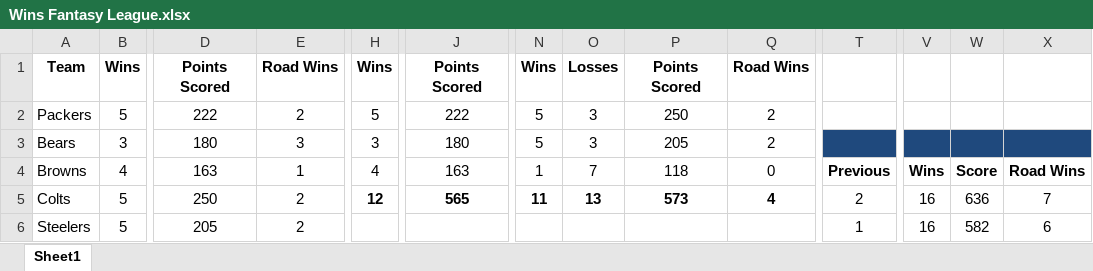
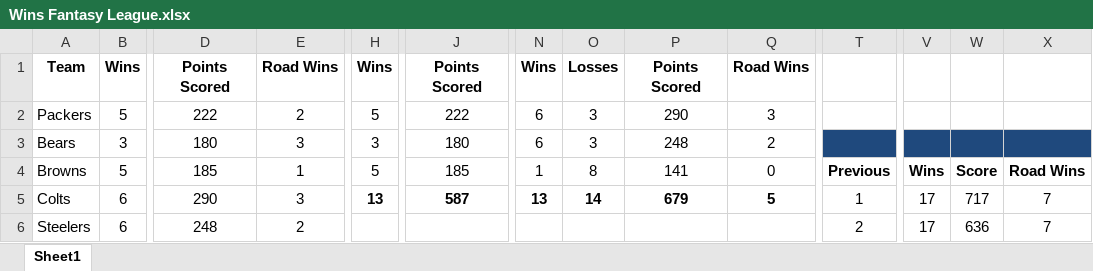
Before and after one commit to KeltonKarboviak/Wins-League, an Excel workbook: Wins Fantasy League.xlsx, sheet Sheet1, drawn as a sheet; only a part is shown, gaps mark what is left out; values as stored, in another font and other column widths than the file's, no borders; conditional formats not drawn; the diff covers the shown part only; the diff names each change by its address in the sheet, - before the commit and + after, or states it on an @@ line.

```diff
--- a/Wins Fantasy League.xlsx (sheet Sheet1)
+++ b/Wins Fantasy League.xlsx (sheet Sheet1)
-N2:N3: 5
+N2:N3: 6
-P2: 250
+P2: 290
-Q2: 2
+Q2: 3
-P3: 205
+P3: 248
-B4: 4
+B4: 5
-D4: 163
+D4: 185
-H4: 4
+H4: 5
-J4: 163
+J4: 185
-O4: 7
+O4: 8
-P4: 118
+P4: 141
-B5:B6: 5
+B5:B6: 6
-D5: 250
+D5: 290
-E5: 2
+E5: 3
-H5: 12
+H5: 13
-J5: 565
+J5: 587
-N5: 11
+N5: 13
-O5: 13
+O5: 14
-P5: 573
+P5: 679
-Q5: 4
+Q5: 5
-T5: 2
+T5: 1
-V5:V6: 16
+V5:V6: 17
-W5: 636
+W5: 717
-D6: 205
+D6: 248
-T6: 1
+T6: 2
-W6: 582
+W6: 636
-X6: 6
+X6: 7
```
Also changed, not shown: 151 edited cells elsewhere in this sheet, formulas that keep their value, 2 other files.
